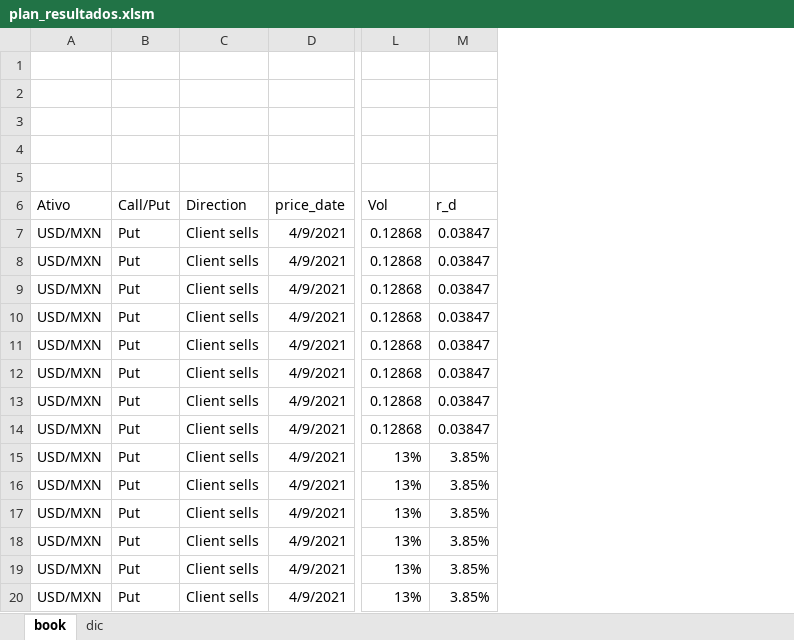
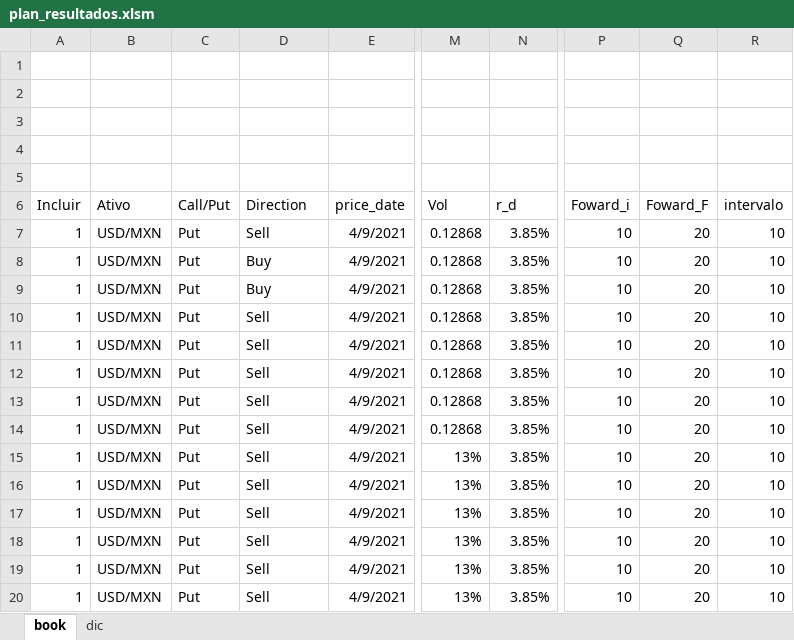
Before and after one commit to henriquesflores/black_scholes, an Excel workbook: plan_resultados.xlsm, sheet book, drawn as a sheet; only a part is shown, gaps mark what is left out; values as stored, in another font and other column widths than the file's, no borders; charts and pictures not drawn; addresses are those after the commit; the diff names each change by its address in the sheet, - before the commit and + after, or states it on an @@ line.

```diff
--- a/plan_resultados.xlsm (sheet book)
+++ b/plan_resultados.xlsm (sheet book)
+column A (Incluir), rows 7-20: all 1
+column P (Foward_i), rows 7-20: all 10
+column Q (Foward_F), rows 7-20: all 20
+column R (intervalo), rows 7-20: all 10
-D7 (Direction): Client sells
+D7 (Direction): Sell
-N7:N14 (r_d): 0.03847
+N7:N14 (r_d): 3.85%
-D8:D9 (Direction): Client sells
+D8:D9 (Direction): Buy
-D10:D20 (Direction): Client sells
+D10:D20 (Direction): Sell
```
Also changed, not shown: sheet dic, 1 other file.
